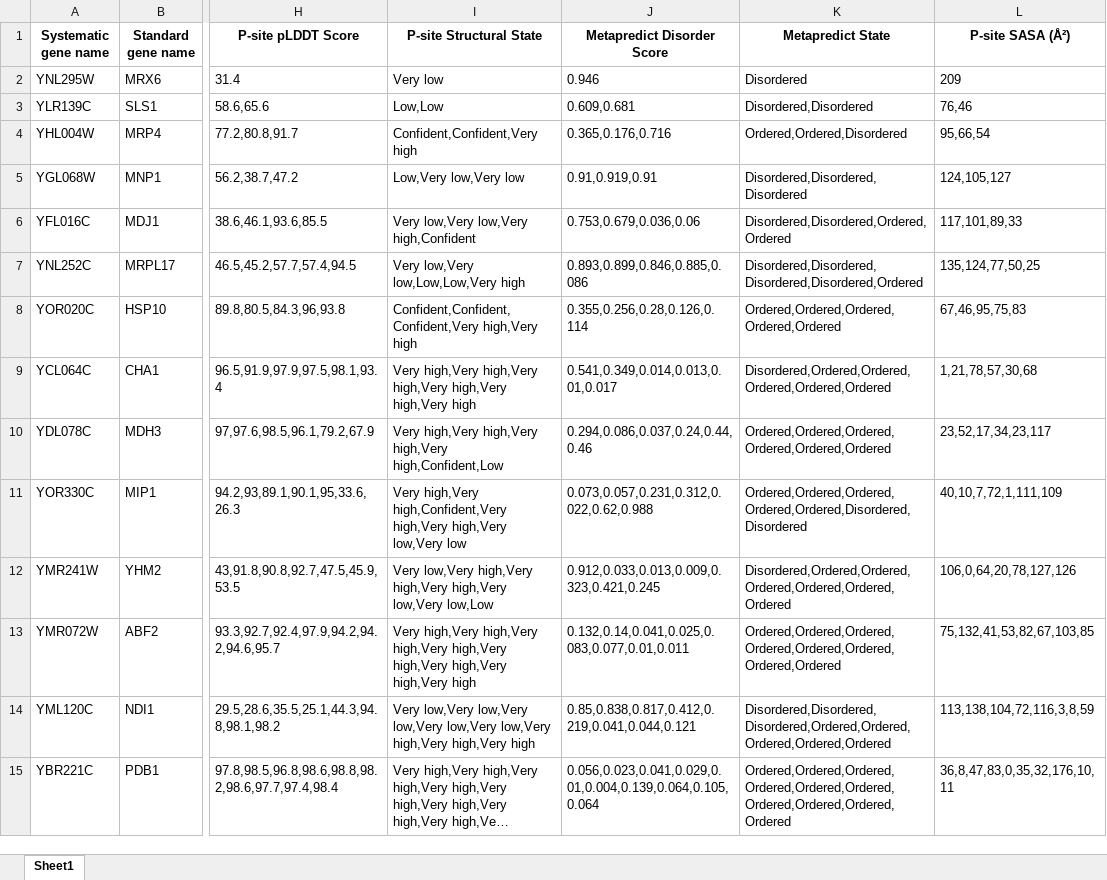
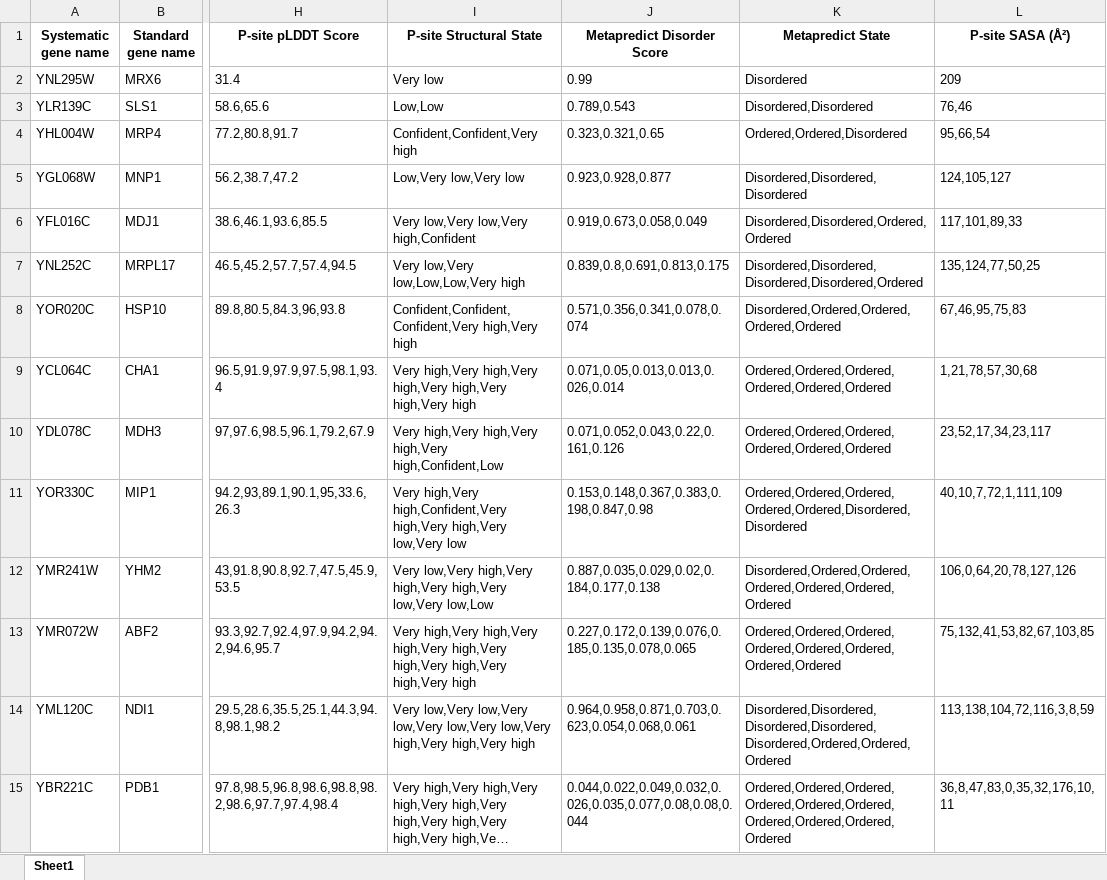
Before and after one commit to Erik-Nagy/mitonucleoid-evolution-analysis, an Excel workbook: data_analysis/data/mt_nucleoid_PTMs_list_P-sites_processed.xlsx, sheet Sheet1, drawn as a sheet; only a part is shown, gaps mark what is left out; long unchanged cells end in …; values as stored, in another font and other column widths than the file's, no borders; the diff covers the shown part only; the diff names each change by its address in the sheet, - before the commit and + after, or states it on an @@ line.

Commit message:
Update processed tsv and xls with upgraded metapredict (v2 -> v3)

```diff
--- a/data_analysis/data/mt_nucleoid_PTMs_list_P-sites_processed.xlsx (sheet Sheet1)
+++ b/data_analysis/data/mt_nucleoid_PTMs_list_P-sites_processed.xlsx (sheet Sheet1)
-J2 (Metapredict Disorder Score): 0.946
+J2 (Metapredict Disorder Score): 0.99
-J3 (Metapredict Disorder Score): 0.609,0.681
+J3 (Metapredict Disorder Score): 0.789,0.543
-J4 (Metapredict Disorder Score): 0.365,0.176,0.716
+J4 (Metapredict Disorder Score): 0.323,0.321,0.65
-J5 (Metapredict Disorder Score): 0.91,0.919,0.91
+J5 (Metapredict Disorder Score): 0.923,0.928,0.877
-J6 (Metapredict Disorder Score): 0.753,0.679,0.036,0.06
+J6 (Metapredict Disorder Score): 0.919,0.673,0.058,0.049
-J7 (Metapredict Disorder Score): 0.893,0.899,0.846,0.885,0.086
+J7 (Metapredict Disorder Score): 0.839,0.8,0.691,0.813,0.175
-J8 (Metapredict Disorder Score): 0.355,0.256,0.28,0.126,0.114
+J8 (Metapredict Disorder Score): 0.571,0.356,0.341,0.078,0.074
-K8 (Metapredict State): Ordered,Ordered,Ordered,Ordered,Ordered
+K8 (Metapredict State): Disordered,Ordered,Ordered,Ordered,Ordered
-J9 (Metapredict Disorder Score): 0.541,0.349,0.014,0.013,0.01,0.017
+J9 (Metapredict Disorder Score): 0.071,0.05,0.013,0.013,0.026,0.014
-K9 (Metapredict State): Disordered,Ordered,Ordered,Ordered,Ordered,Ordered
+K9 (Metapredict State): Ordered,Ordered,Ordered,Ordered,Ordered,Ordered
-J10 (Metapredict Disorder Score): 0.294,0.086,0.037,0.24,0.44,0.46
+J10 (Metapredict Disorder Score): 0.071,0.052,0.043,0.22,0.161,0.126
-J11 (Metapredict Disorder Score): 0.073,0.057,0.231,0.312,0.022,0.62,0.988
+J11 (Metapredict Disorder Score): 0.153,0.148,0.367,0.383,0.198,0.847,0.98
-J12 (Metapredict Disorder Score): 0.912,0.033,0.013,0.009,0.323,0.421,0.245
+J12 (Metapredict Disorder Score): 0.887,0.035,0.029,0.02,0.184,0.177,0.138
-J13 (Metapredict Disorder Score): 0.132,0.14,0.041,0.025,0.083,0.077,0.01,0.011
+J13 (Metapredict Disorder Score): 0.227,0.172,0.139,0.076,0.185,0.135,0.078,0.065
-J14 (Metapredict Disorder Score): 0.85,0.838,0.817,0.412,0.219,0.041,0.044,0.121
+J14 (Metapredict Disorder Score): 0.964,0.958,0.871,0.703,0.623,0.054,0.068,0.061
-K14 (Metapredict State): Disordered,Disordered,Disordered,Ordered,Ordered,Ordered,Ordered,Ordered
+K14 (Metapredict State): Disordered,Disordered,Disordered,Disordered,Disordered,Ordered,Ordered,Ordered
-J15 (Metapredict Disorder Score): 0.056,0.023,0.041,0.029,0.01,0.004,0.139,0.064,0.105,0.064
+J15 (Metapredict Disorder Score): 0.044,0.022,0.049,0.032,0.026,0.035,0.077,0.08,0.08,0.044
```
Also changed, not shown: 30 edited cells elsewhere in this sheet, 1 other file.
